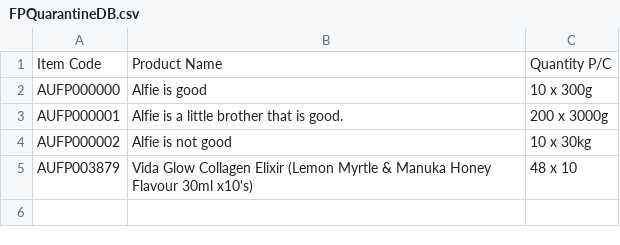
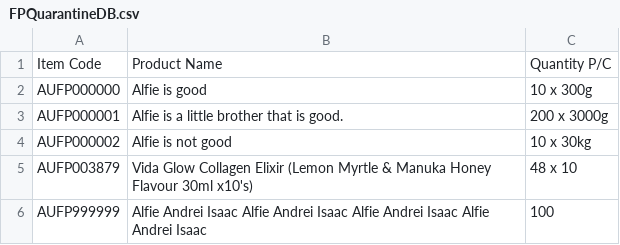
Before and after one commit to LeeLi520/GMP_Labellingsystem_Client, a CSV file: src/com/gmp/labeling/resources/datafiles/FPQuarantineDB.csv, drawn as a sheet; the diff names each change by its address in the sheet, - before the commit and + after, or states it on an @@ line.

```diff
--- a/src/com/gmp/labeling/resources/datafiles/FPQuarantineDB.csv
+++ b/src/com/gmp/labeling/resources/datafiles/FPQuarantineDB.csv
+row 6: AUFP999999 | Alfie Andrei Isaac Alfie Andrei Isaac Alfie Andrei Isaac Alfie Andrei Isaac | 100
```
Also changed, not shown: src/com/gmp/labeling/resources/datafiles/BulkDB.csv, src/com/gmp/labeling/resources/datafiles/inv.csv, 57 other files.
